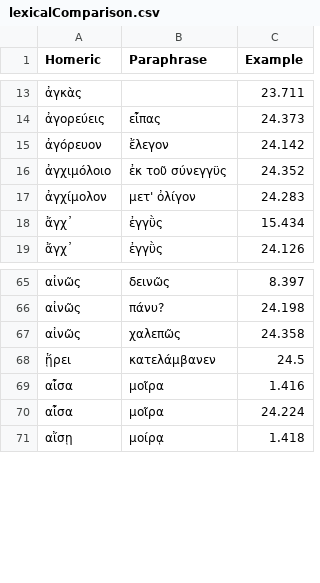
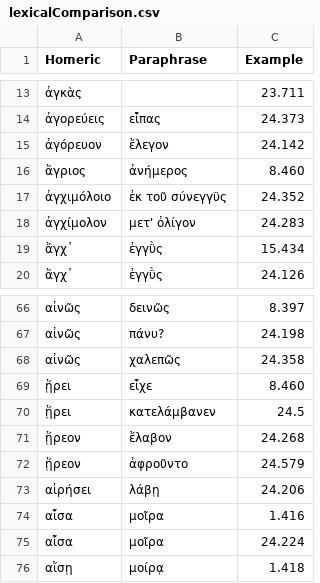
Before and after one commit to neelsmith/paraphrases, a CSV file: collections/lexicalComparison.csv, drawn as a sheet; only a part is shown, gaps mark what is left out; the diff covers the shown part only; the diff names each change by its address in the sheet, - before the commit and + after, or states it on an @@ line.

```diff
--- a/collections/lexicalComparison.csv
+++ b/collections/lexicalComparison.csv
+row 16: ἄγριος | ἀνήμερος | 8.460
+row 69: ᾕρει | εἶχε | 8.460
+row 71: ᾕρεον | ἔλαβον | 24.268
+row 72: ᾕρεον | ἀφροῦντο | 24.579
+row 73: αἱρήσει | λάβῃ | 24.206
```
Also changed, not shown: 30 added rows elsewhere in this file.
